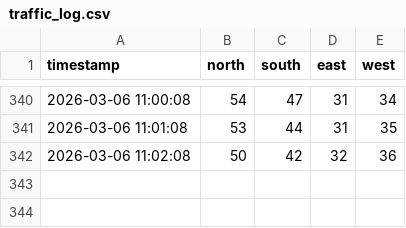
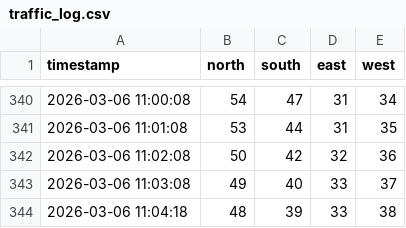
Before and after one commit to NOcodeVDaNT/smart-traffic-system, a CSV file: backend/data/traffic_log.csv, drawn as a sheet; only a part is shown, gaps mark what is left out; the diff names each change by its address in the sheet, - before the commit and + after, or states it on an @@ line.

```diff
--- a/backend/data/traffic_log.csv
+++ b/backend/data/traffic_log.csv
+row 343: 2026-03-06 11:03:08 | 49 | 40 | 33 | 37
+row 344: 2026-03-06 11:04:18 | 48 | 39 | 33 | 38
```
Also changed, not shown: 1 other file.
